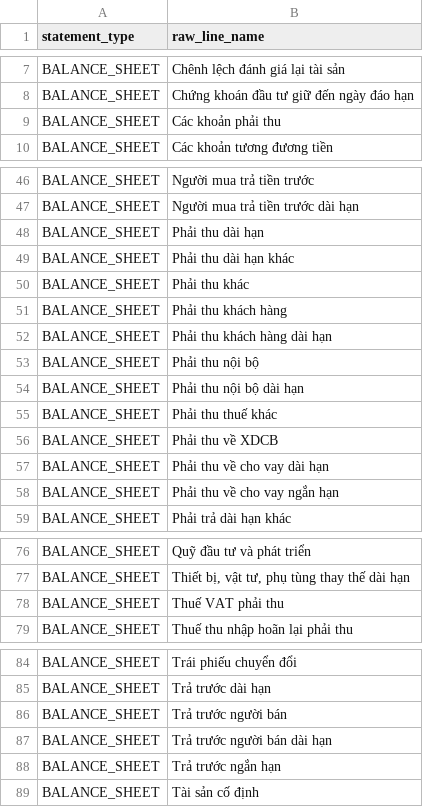
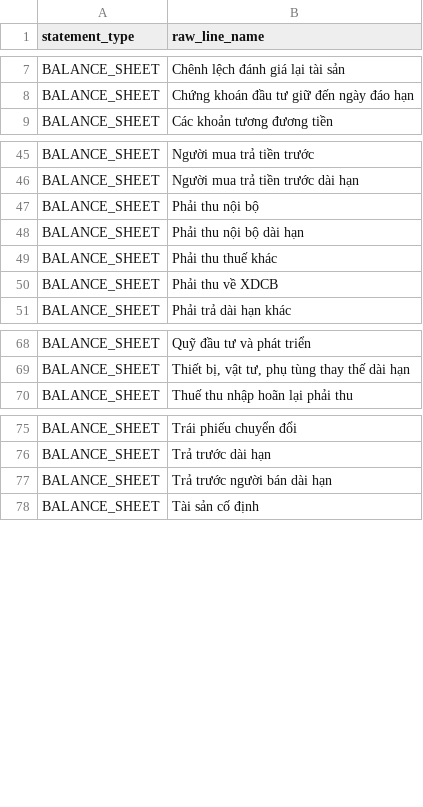
Before and after one commit to lap14tclc2/shannon_allocation, a CSV file: docs/reports/ssi-unmapped-line-items.csv, drawn as a sheet; only a part is shown, gaps mark what is left out.

```diff
--- a/docs/reports/ssi-unmapped-line-items.csv
+++ b/docs/reports/ssi-unmapped-line-items.csv
@@ -8,3 +8,2 @@ BALANCE_SHEET,Chênh lệch đánh giá lại tài sản
 BALANCE_SHEET,Chứng khoán đầu tư giữ đến ngày đáo hạn
-BALANCE_SHEET,Các khoản phải thu
 BALANCE_SHEET,Các khoản tương đương tiền
@@ -47,7 +46,2 @@ BALANCE_SHEET,Người mua trả tiền trước
 BALANCE_SHEET,Người mua trả tiền trước dài hạn
-BALANCE_SHEET,Phải thu dài hạn
-BALANCE_SHEET,Phải thu dài hạn khác
-BALANCE_SHEET,Phải thu khác
-BALANCE_SHEET,Phải thu khách hàng
-BALANCE_SHEET,Phải thu khách hàng dài hạn
 BALANCE_SHEET,Phải thu nội bộ
@@ -56,4 +50,2 @@ BALANCE_SHEET,Phải thu thuế khác
 BALANCE_SHEET,Phải thu về XDCB
-BALANCE_SHEET,Phải thu về cho vay dài hạn
-BALANCE_SHEET,Phải thu về cho vay ngắn hạn
 BALANCE_SHEET,Phải trả dài hạn khác
@@ -77,3 +69,2 @@ BALANCE_SHEET,Quỹ đầu tư và phát triển
 BALANCE_SHEET,"Thiết bị, vật tư, phụ tùng thay thế dài hạn"
-BALANCE_SHEET,Thuế VAT phải thu
 BALANCE_SHEET,Thuế thu nhập hoãn lại phải thu
@@ -85,5 +76,3 @@ BALANCE_SHEET,Trái phiếu chuyển đổi
 BALANCE_SHEET,Trả trước dài hạn
-BALANCE_SHEET,Trả trước người bán
 BALANCE_SHEET,Trả trước người bán dài hạn
-BALANCE_SHEET,Trả trước ngắn hạn
 BALANCE_SHEET,Tài sản cố định
```
Also changed, not shown: 12 other files.
